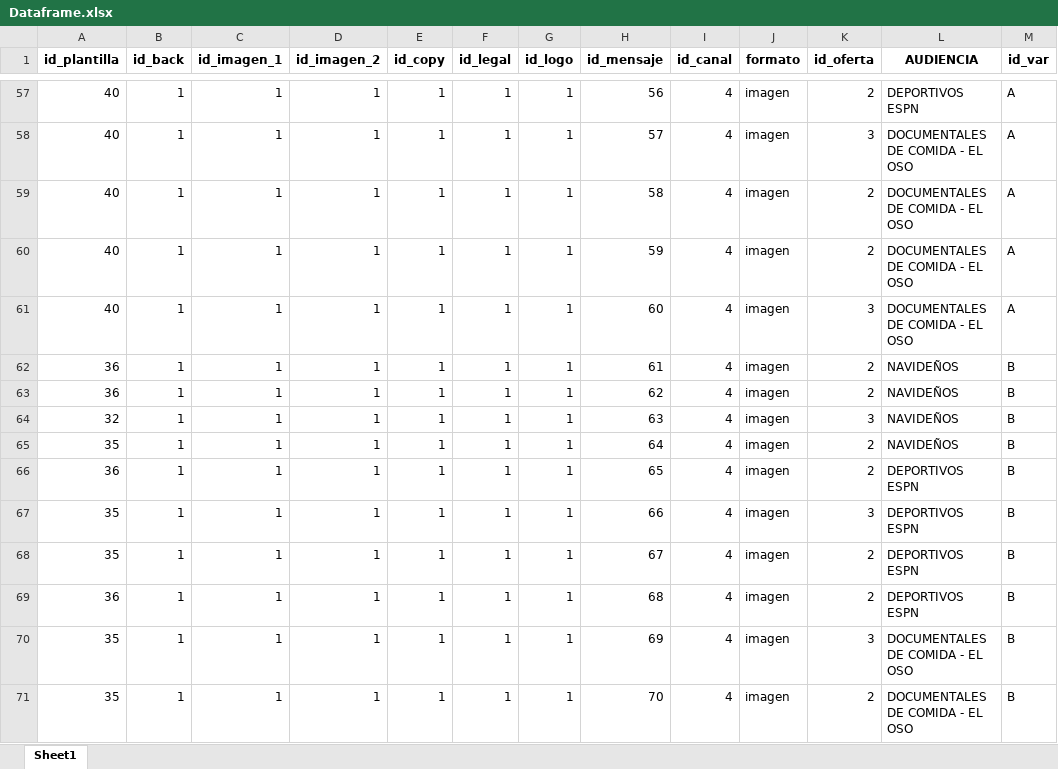
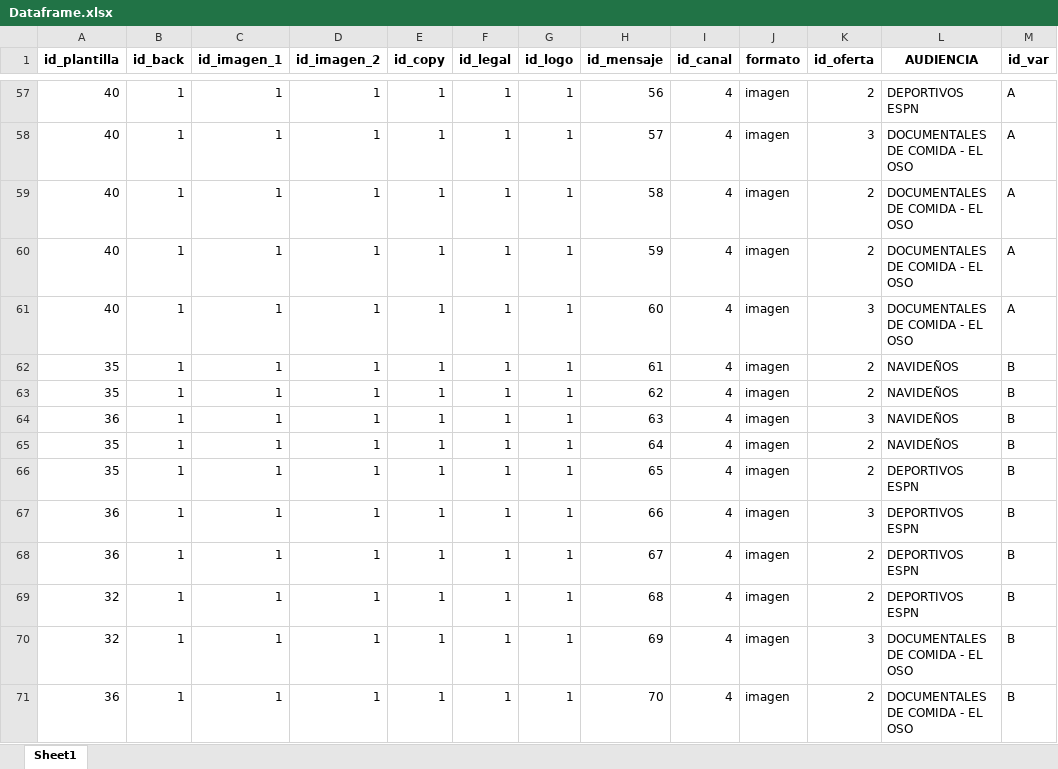
Before and after one commit to Ruben-Velasco123/PAGINA_PLANTILLAS, an Excel workbook: Dataframe.xlsx, sheet Sheet1, drawn as a sheet; only a part is shown, gaps mark what is left out; values as stored, in another font and other column widths than the file's, no borders; the diff covers the shown part only; the diff names each change by its address in the sheet, - before the commit and + after, or states it on an @@ line.

```diff
--- a/Dataframe.xlsx (sheet Sheet1)
+++ b/Dataframe.xlsx (sheet Sheet1)
-A62:A63 (id_plantilla): 36
+A62:A63 (id_plantilla): 35
-A64 (id_plantilla): 32
+A64 (id_plantilla): 36
-A66 (id_plantilla): 36
+A66 (id_plantilla): 35
-A67:A68 (id_plantilla): 35
+A67:A68 (id_plantilla): 36
-A69 (id_plantilla): 36
+A69 (id_plantilla): 32
-A70 (id_plantilla): 35
+A70 (id_plantilla): 32
-A71 (id_plantilla): 35
+A71 (id_plantilla): 36
```
Also changed, not shown: 11 edited cells elsewhere in this sheet, Excel_dataframe.xlsx, 1 other file.
